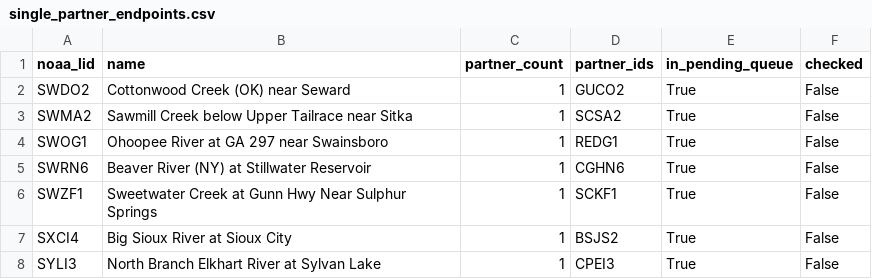
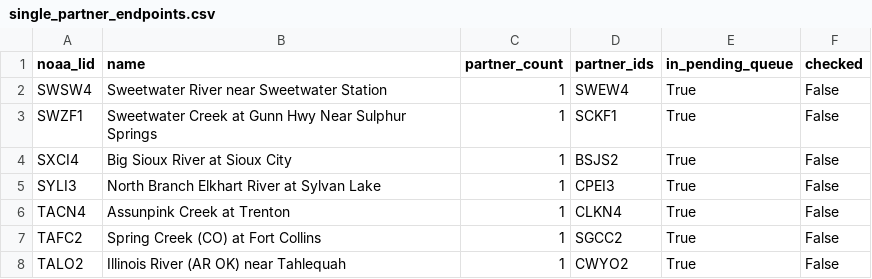
Before and after one commit to pbangiola/paddlersmap, a CSV file: data/network_audit/single_partner_endpoints.csv, drawn as a sheet; only a part is shown; the shorter side is filled out with more unchanged rows.

```diff
--- a/data/network_audit/single_partner_endpoints.csv
+++ b/data/network_audit/single_partner_endpoints.csv
@@ -1,6 +1,3 @@
 noaa_lid,name,partner_count,partner_ids,in_pending_queue,checked
-SWDO2,Cottonwood Creek (OK) near Seward,1,GUCO2,True,False
-SWMA2,Sawmill Creek below Upper Tailrace near Sitka,1,SCSA2,True,False
-SWOG1,Ohoopee River at GA 297 near Swainsboro,1,REDG1,True,False
-SWRN6,Beaver River (NY) at Stillwater Reservoir,1,CGHN6,True,False
+SWSW4,Sweetwater River near Sweetwater Station,1,SWEW4,True,False
 SWZF1,Sweetwater Creek at Gunn Hwy Near Sulphur Springs ,1,SCKF1,True,False
```
Also changed, not shown: data/network_audit/unchecked_endpoints.csv, 3 other files.
